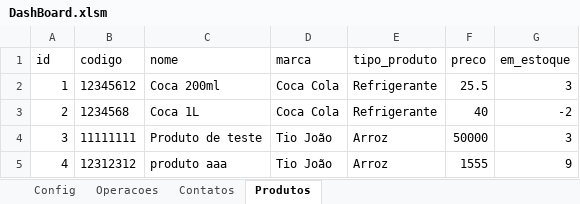
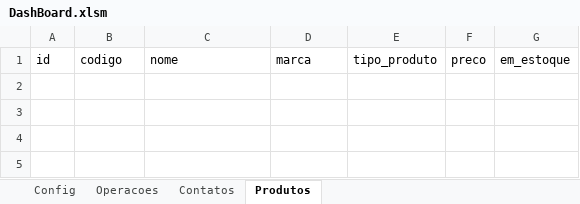
Before and after one commit to lucastaf/PDV_Xavier, an Excel workbook: Public/DashBoard.xlsm, sheet Produtos, drawn as a sheet; values as stored, in another font and other column widths than the file's, no borders; conditional formats and table styles not drawn; the diff names each change by its address in the sheet, - before the commit and + after, or states it on an @@ line.

```diff
--- a/Public/DashBoard.xlsm (sheet Produtos)
+++ b/Public/DashBoard.xlsm (sheet Produtos)
-row 2: 1 | 12345612 | Coca 200ml | Coca Cola | Refrigerante | 25.5 | 3
-row 3: 2 | 1234568 | Coca 1L | Coca Cola | Refrigerante | 40 | -2
-row 4: 3 | 11111111 | Produto de teste | Tio João | Arroz | 50000 | 3
-row 5: 4 | 12312312 | produto aaa | Tio João | Arroz | 1555 | 9
```
Also changed, not shown: sheet Operacoes, sheet Contatos, sheet Config, charts or pictures, 7 other files.
